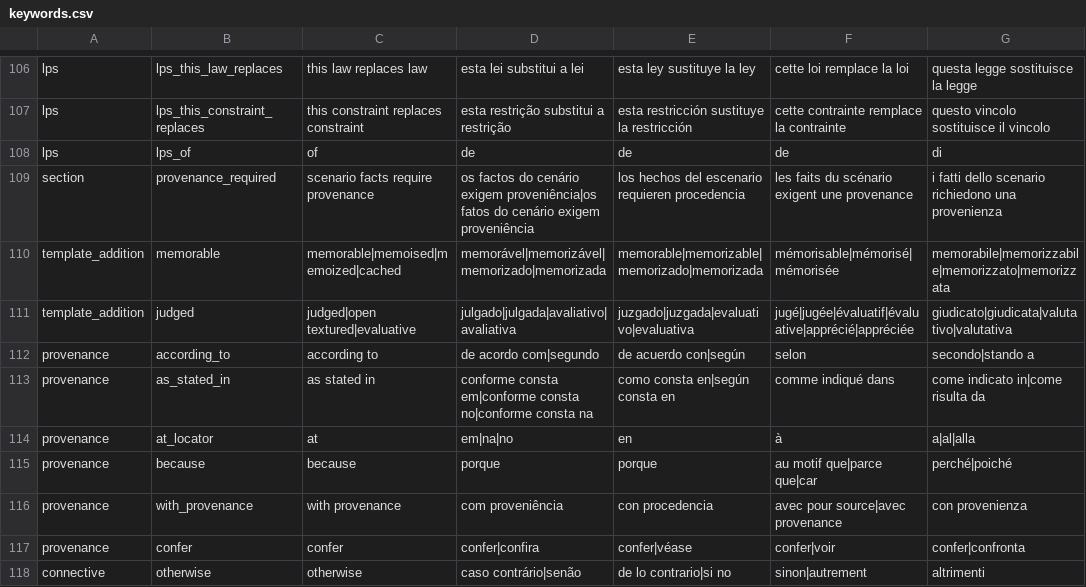
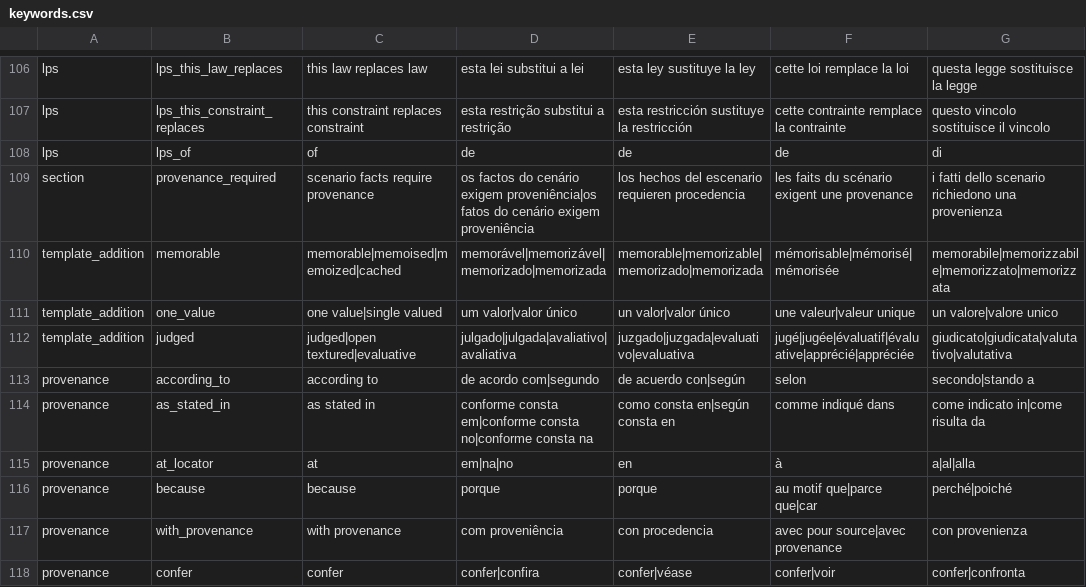
Before and after one commit to LogicalContractsOrg/LogicalEnglish2, a CSV file: i18n/keywords.csv, drawn as a sheet; only a part is shown, gaps mark what is left out; the shorter side is filled out with more unchanged rows; the diff names each change by its address in the sheet, - before the commit and + after, or states it on an @@ line.

```diff
--- a/i18n/keywords.csv
+++ b/i18n/keywords.csv
+row 111: template_addition | one_value | one value|single valued | um valor|valor único | un valor|valor único | une valeur|valeur unique | un valore|valore unico
```
Also changed, not shown: i18n/messages.csv, 8 other files.
